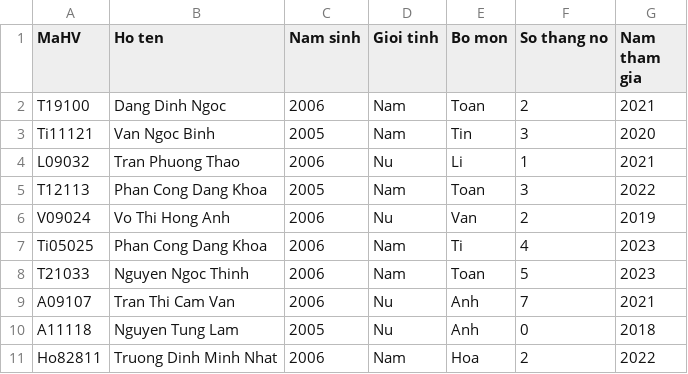
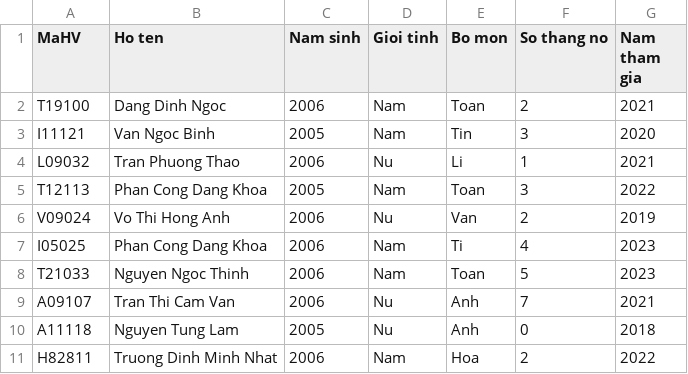
Before and after one commit to oryx19/Project_Binh, a CSV file: project_binh - sample.csv, drawn as a sheet.

Commit message:
Update project_binh - sample.csv

```diff
--- a/project_binh - sample.csv
+++ b/project_binh - sample.csv
@@ -2,3 +2,3 @@ MaHV,Ho ten,Nam sinh,Gioi tinh,Bo mon,So thang no,Nam tham gia
 T19100,Dang Dinh Ngoc,2006,Nam,Toan,2,2021
-Ti11121,Van Ngoc Binh,2005,Nam,Tin,3,2020
+I11121,Van Ngoc Binh,2005,Nam,Tin,3,2020
 L09032,Tran Phuong Thao,2006,Nu,Li,1,2021
@@ -6,3 +6,3 @@ T12113,Phan Cong Dang Khoa,2005,Nam,Toan,3,2022
 V09024,Vo Thi Hong Anh,2006,Nu,Van,2,2019
-Ti05025,Phan Cong Dang Khoa,2006,Nam,Ti,4,2023
+I05025,Phan Cong Dang Khoa,2006,Nam,Ti,4,2023
 T21033,Nguyen Ngoc Thinh,2006,Nam,Toan,5,2023
@@ -10,2 +10,2 @@ A09107,Tran Thi Cam Van,2006,Nu,Anh,7,2021
 A11118,Nguyen Tung Lam,2005,Nu,Anh,0,2018
-Ho82811,Truong Dinh Minh Nhat,2006,Nam,Hoa,2,2022
+H82811,Truong Dinh Minh Nhat,2006,Nam,Hoa,2,2022
```
